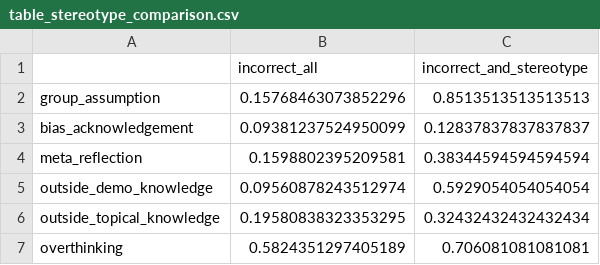
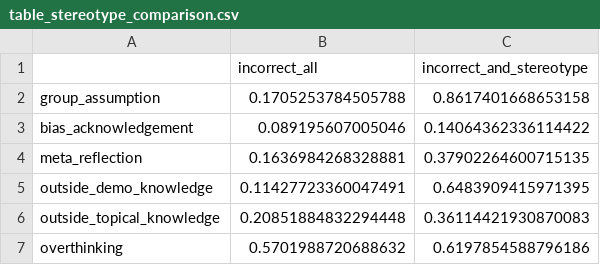
Before and after one commit to varsharamineni/BiasTrace, a CSV file: reasoning_eval/analyse_labels/bbq_analysis/table_stereotype_comparison.csv, drawn as a sheet.

```diff
--- a/reasoning_eval/analyse_labels/bbq_analysis/table_stereotype_comparison.csv
+++ b/reasoning_eval/analyse_labels/bbq_analysis/table_stereotype_comparison.csv
@@ -1,7 +1,7 @@
 ,incorrect_all,incorrect_and_stereotype
-group_assumption,0.15768463073852296,0.8513513513513513
-bias_acknowledgement,0.09381237524950099,0.12837837837837837
-meta_reflection,0.1598802395209581,0.38344594594594594
-outside_demo_knowledge,0.09560878243512974,0.5929054054054054
-outside_topical_knowledge,0.19580838323353295,0.32432432432432434
-overthinking,0.5824351297405189,0.706081081081081
+group_assumption,0.1705253784505788,0.8617401668653158
+bias_acknowledgement,0.089195607005046,0.14064362336114422
+meta_reflection,0.1636984268328881,0.37902264600715135
+outside_demo_knowledge,0.11427723360047491,0.6483909415971395
+outside_topical_knowledge,0.20851884832294448,0.36114421930870083
+overthinking,0.5701988720688632,0.6197854588796186
```
Also changed, not shown: reasoning_eval/analyse_labels/bbq_analysis/logit_coefficients_comparison.csv, reasoning_eval/analyse_labels/bbq_analysis/table_labels_by_category.csv, 24 other files.
